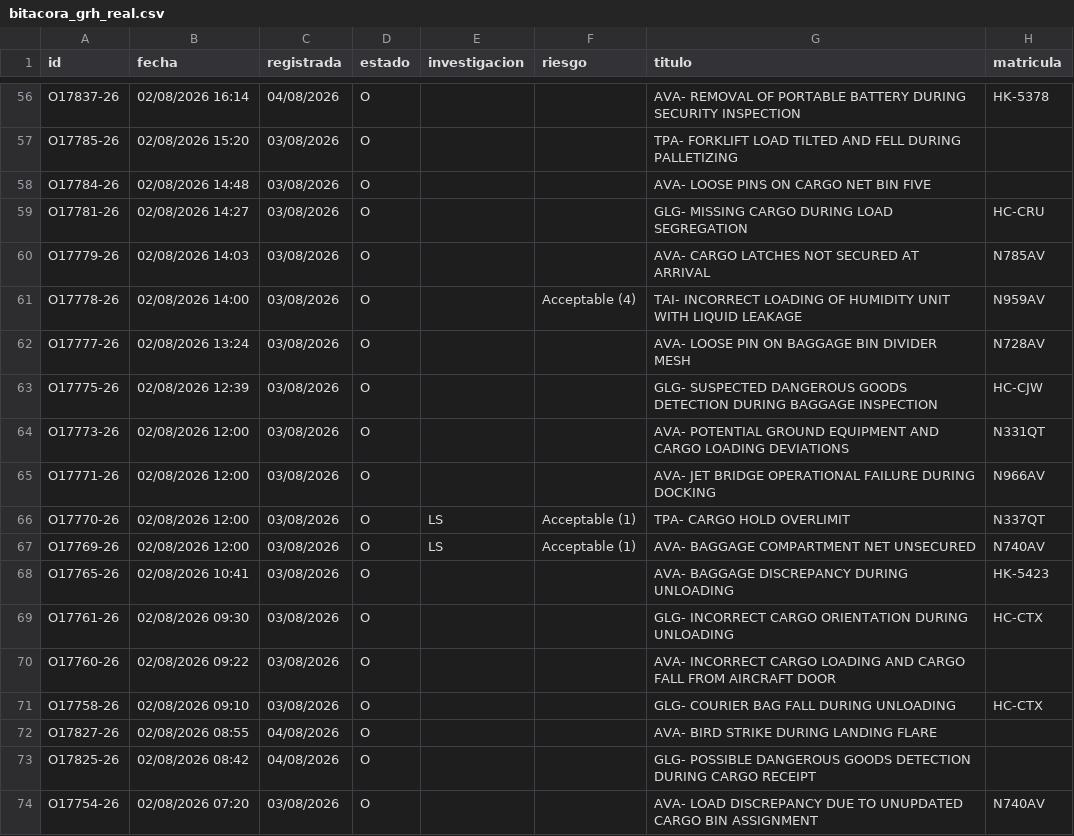
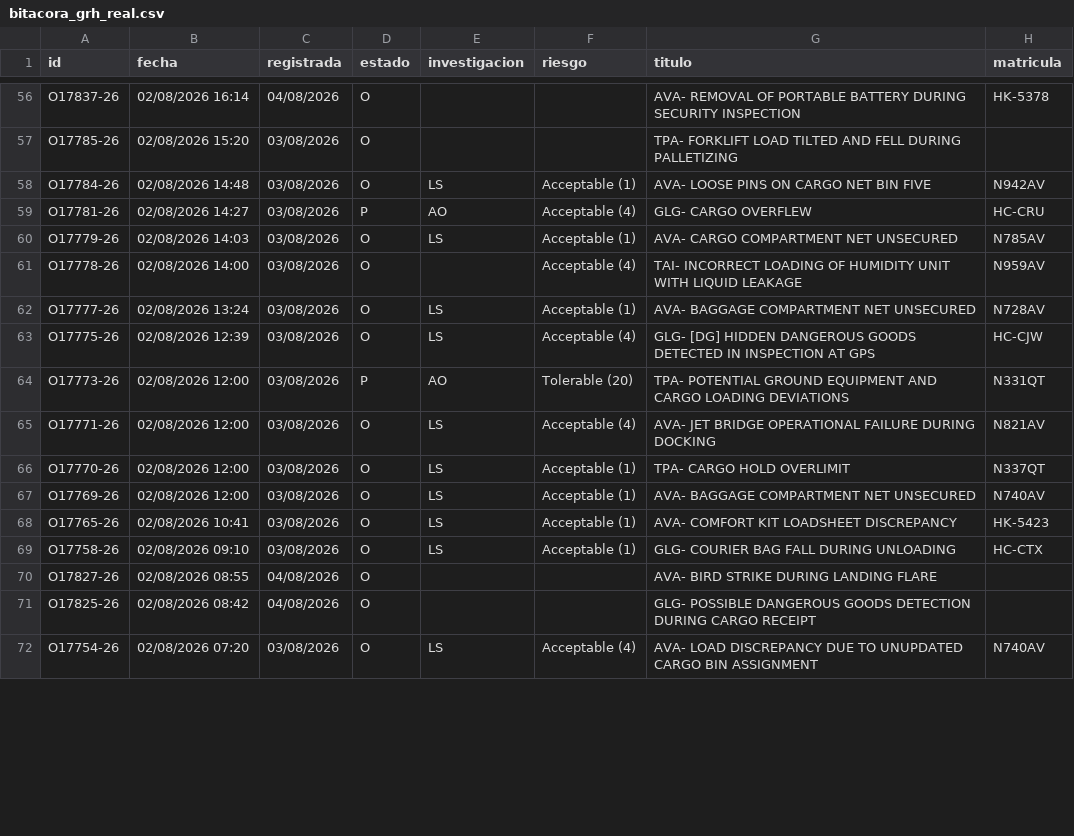
Before and after one commit to luibernip/segops, a CSV file: bitacora_grh_real.csv, drawn as a sheet; only a part is shown, gaps mark what is left out; the diff covers the shown part only.

```diff
--- a/bitacora_grh_real.csv
+++ b/bitacora_grh_real.csv
@@ -57,18 +57,16 @@ O17837-26;02/08/2026 16:14;04/08/2026;O;;;AVA- REMOVAL OF PORTABLE BATTERY DURIN
 O17785-26;02/08/2026 15:20;03/08/2026;O;;;TPA- FORKLIFT LOAD TILTED AND FELL DURING PALLETIZING;
-O17784-26;02/08/2026 14:48;03/08/2026;O;;;AVA- LOOSE PINS ON CARGO NET BIN FIVE;
-O17781-26;02/08/2026 14:27;03/08/2026;O;;;GLG- MISSING CARGO DURING LOAD SEGREGATION;HC-CRU
-O17779-26;02/08/2026 14:03;03/08/2026;O;;;AVA- CARGO LATCHES NOT SECURED AT ARRIVAL;N785AV
+O17784-26;02/08/2026 14:48;03/08/2026;O;LS;Acceptable (1);AVA- LOOSE PINS ON CARGO NET BIN FIVE;N942AV
+O17781-26;02/08/2026 14:27;03/08/2026;P;AO;Acceptable (4);GLG- CARGO OVERFLEW;HC-CRU
+O17779-26;02/08/2026 14:03;03/08/2026;O;LS;Acceptable (1);AVA- CARGO COMPARTMENT NET UNSECURED;N785AV
 O17778-26;02/08/2026 14:00;03/08/2026;O;;Acceptable (4);TAI- INCORRECT LOADING OF HUMIDITY UNIT WITH LIQUID LEAKAGE;N959AV
-O17777-26;02/08/2026 13:24;03/08/2026;O;;;AVA- LOOSE PIN ON BAGGAGE BIN DIVIDER MESH;N728AV
-O17775-26;02/08/2026 12:39;03/08/2026;O;;;GLG- SUSPECTED DANGEROUS GOODS DETECTION DURING BAGGAGE INSPECTION;HC-CJW
-O17773-26;02/08/2026 12:00;03/08/2026;O;;;AVA- POTENTIAL GROUND EQUIPMENT AND CARGO LOADING DEVIATIONS;N331QT
-O17771-26;02/08/2026 12:00;03/08/2026;O;;;AVA- JET BRIDGE OPERATIONAL FAILURE DURING DOCKING;N966AV
+O17777-26;02/08/2026 13:24;03/08/2026;O;LS;Acceptable (1);AVA- BAGGAGE COMPARTMENT NET UNSECURED;N728AV
+O17775-26;02/08/2026 12:39;03/08/2026;O;LS;Acceptable (4);GLG- [DG] HIDDEN DANGEROUS GOODS DETECTED IN INSPECTION AT GPS;HC-CJW
+O17773-26;02/08/2026 12:00;03/08/2026;P;AO;Tolerable (20);TPA- POTENTIAL GROUND EQUIPMENT AND CARGO LOADING DEVIATIONS;N331QT
+O17771-26;02/08/2026 12:00;03/08/2026;O;LS;Acceptable (4);AVA- JET BRIDGE OPERATIONAL FAILURE DURING DOCKING;N821AV
 O17770-26;02/08/2026 12:00;03/08/2026;O;LS;Acceptable (1);TPA- CARGO HOLD OVERLIMIT;N337QT
 O17769-26;02/08/2026 12:00;03/08/2026;O;LS;Acceptable (1);AVA- BAGGAGE COMPARTMENT NET UNSECURED;N740AV
-O17765-26;02/08/2026 10:41;03/08/2026;O;;;AVA- BAGGAGE DISCREPANCY DURING UNLOADING;HK-5423
-O17761-26;02/08/2026 09:30;03/08/2026;O;;;GLG- INCORRECT CARGO ORIENTATION DURING UNLOADING;HC-CTX
-O17760-26;02/08/2026 09:22;03/08/2026;O;;;AVA- INCORRECT CARGO LOADING AND CARGO FALL FROM AIRCRAFT DOOR;
-O17758-26;02/08/2026 09:10;03/08/2026;O;;;GLG- COURIER BAG FALL DURING UNLOADING;HC-CTX
+O17765-26;02/08/2026 10:41;03/08/2026;O;LS;Acceptable (1);AVA- COMFORT KIT LOADSHEET DISCREPANCY;HK-5423
+O17758-26;02/08/2026 09:10;03/08/2026;O;LS;Acceptable (1);GLG- COURIER BAG FALL DURING UNLOADING;HC-CTX
 O17827-26;02/08/2026 08:55;04/08/2026;O;;;AVA- BIRD STRIKE DURING LANDING FLARE;
 O17825-26;02/08/2026 08:42;04/08/2026;O;;;GLG- POSSIBLE DANGEROUS GOODS DETECTION DURING CARGO RECEIPT;
-O17754-26;02/08/2026 07:20;03/08/2026;O;;;AVA- LOAD DISCREPANCY DUE TO UNUPDATED CARGO BIN ASSIGNMENT;N740AV
+O17754-26;02/08/2026 07:20;03/08/2026;O;LS;Acceptable (4);AVA- LOAD DISCREPANCY DUE TO UNUPDATED CARGO BIN ASSIGNMENT;N740AV
```
Also changed, not shown: 4 removed rows and 41 edited cells elsewhere in this file, bitacora_grh.csv, 1 other file.
